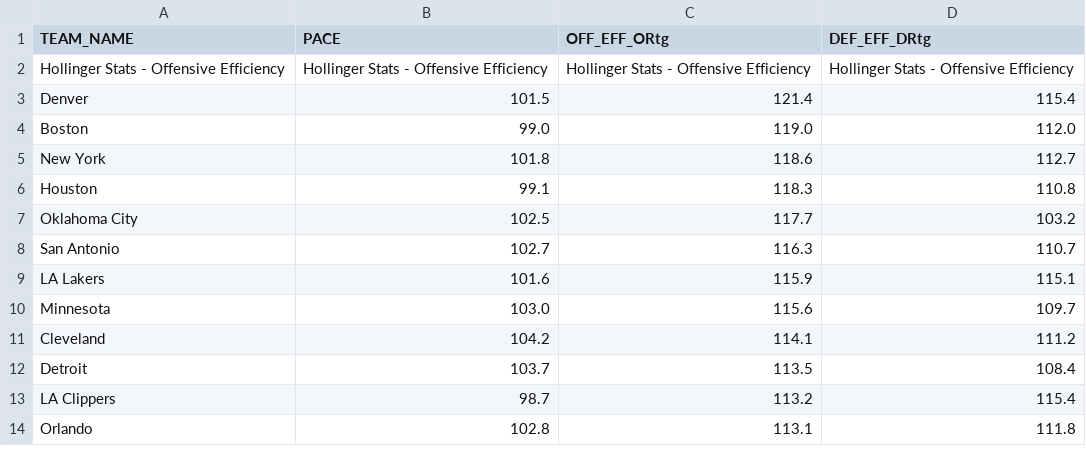
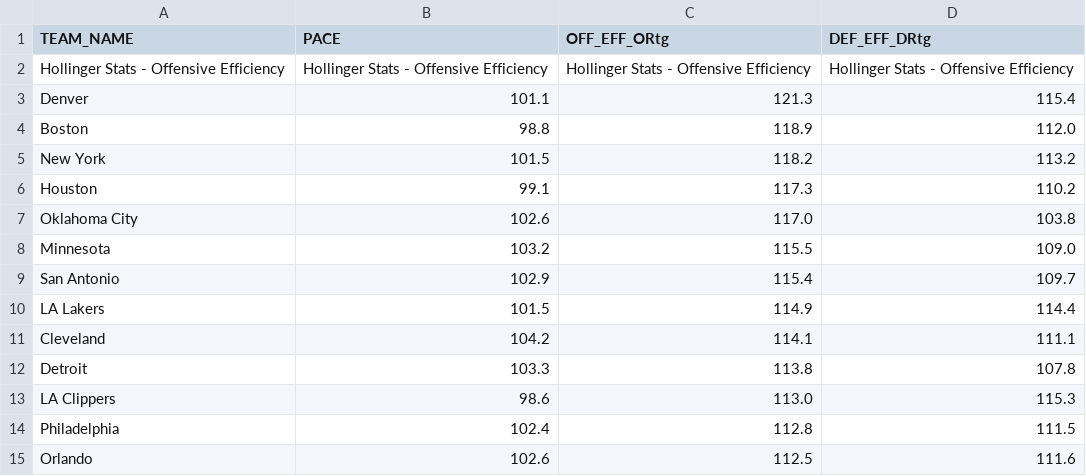
Before and after one commit to Daniel-CM327/NBA-Team-Efficiency, a CSV file: nba_team_efficiency.csv, drawn as a sheet; only a part is shown; the diff covers the shown part only.

```diff
--- a/nba_team_efficiency.csv
+++ b/nba_team_efficiency.csv
@@ -2,13 +2,14 @@ TEAM_NAME,PACE,OFF_EFF_ORtg,DEF_EFF_DRtg
 Hollinger Stats - Offensive Efficiency,Hollinger Stats - Offensive Efficiency,Hollinger Stats - Offensive Efficiency,Hollinger Stats - Offensive Efficiency
-Denver,101.5,121.4,115.4
-Boston,99.0,119.0,112.0
-New York,101.8,118.6,112.7
-Houston,99.1,118.3,110.8
-Oklahoma City,102.5,117.7,103.2
-San Antonio,102.7,116.3,110.7
-LA Lakers,101.6,115.9,115.1
-Minnesota,103.0,115.6,109.7
-Cleveland,104.2,114.1,111.2
-Detroit,103.7,113.5,108.4
-LA Clippers,98.7,113.2,115.4
-Orlando,102.8,113.1,111.8
+Denver,101.1,121.3,115.4
+Boston,98.8,118.9,112.0
+New York,101.5,118.2,113.2
+Houston,99.1,117.3,110.2
+Oklahoma City,102.6,117.0,103.8
+Minnesota,103.2,115.5,109.0
+San Antonio,102.9,115.4,109.7
+LA Lakers,101.5,114.9,114.4
+Cleveland,104.2,114.1,111.1
+Detroit,103.3,113.8,107.8
+LA Clippers,98.6,113.0,115.3
+Philadelphia,102.4,112.8,111.5
+Orlando,102.6,112.5,111.6
```
Also changed, not shown: 5 added rows, 6 removed rows and 29 edited cells elsewhere in this file.
